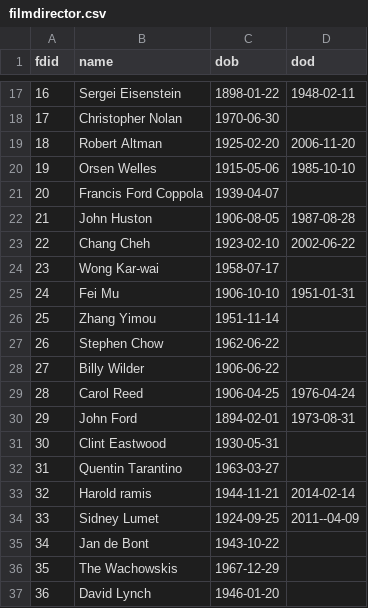
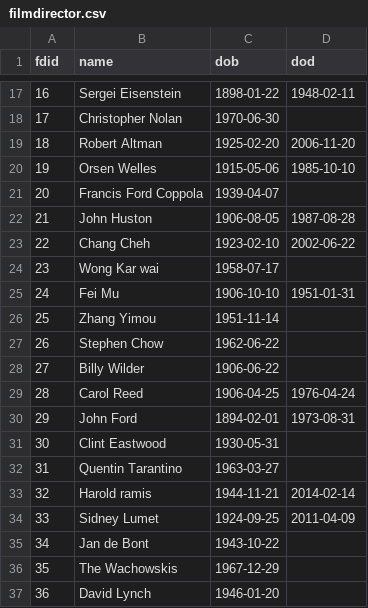
Before and after one commit to ai223/CS-GY_6083_final_project_culture, a CSV file: main/filmdirector.csv, drawn as a sheet; only a part is shown, gaps mark what is left out.

Commit message:
asfas

```diff
--- a/main/filmdirector.csv
+++ b/main/filmdirector.csv
@@ -23,3 +23,3 @@ fdid,name,dob,dod
 22,Chang Cheh,1923-02-10,2002-06-22
-23,Wong Kar-wai,1958-07-17,
+23,Wong Kar wai,1958-07-17,
 24,Fei Mu,1906-10-10,1951-01-31
@@ -33,3 +33,3 @@ fdid,name,dob,dod
 32,Harold ramis,1944-11-21,2014-02-14
-33,Sidney Lumet,1924-09-25,2011--04-09
+33,Sidney Lumet,1924-09-25,2011-04-09
 34,Jan de Bont,1943-10-22,
```
